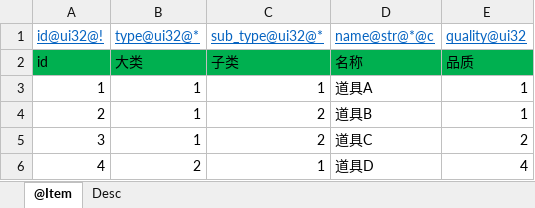
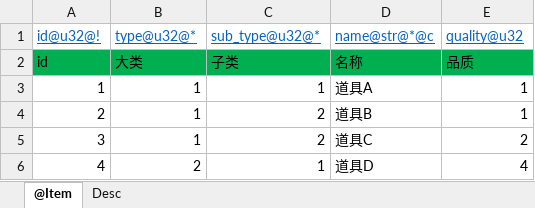
Before and after one commit to stanleyguo0207/typhoon_zero, an Excel workbook: tpn/tools/xlsx2data/data/item.xlsx, sheet @Item, drawn as a sheet; values as stored, in another font and other column widths than the file's, no borders; the diff names each change by its address in the sheet, - before the commit and + after, or states it on an @@ line.

Commit message:
feat: xlsx2data更新
Signed-off-by: stanleyguo0207 <stanleyguo0207@163.com>

```diff
--- a/tpn/tools/xlsx2data/data/item.xlsx (sheet @Item)
+++ b/tpn/tools/xlsx2data/data/item.xlsx (sheet @Item)
-A1: id@ui32@!
+A1: id@u32@!
-B1: type@ui32@*
+B1: type@u32@*
-C1: sub_type@ui32@*
+C1: sub_type@u32@*
-E1: quality@ui32
+E1: quality@u32
```
Also changed, not shown: tpn/tools/xlsx2data/data/level.xlsx, tpn/tools/xlsx2data/data/pack.xlsx, 5 other files.
